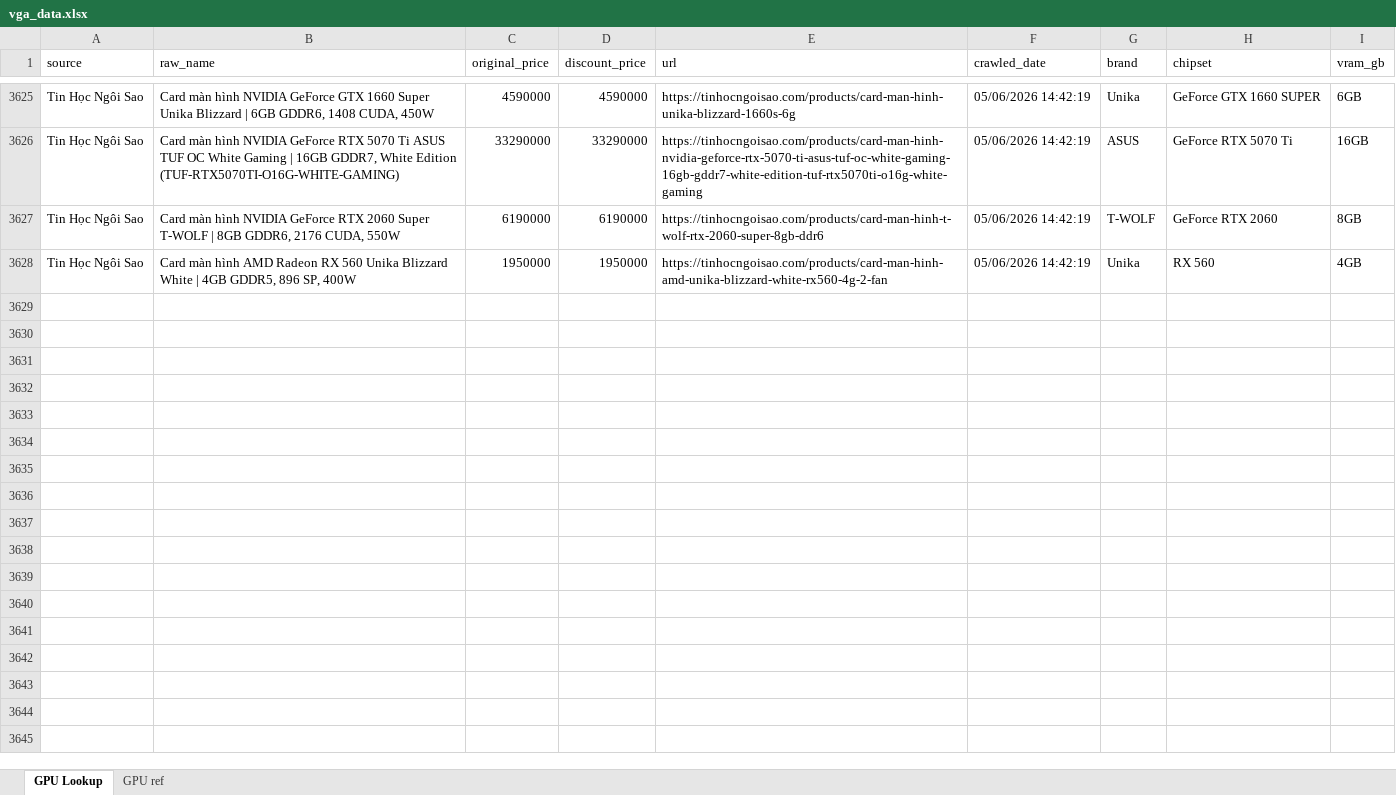
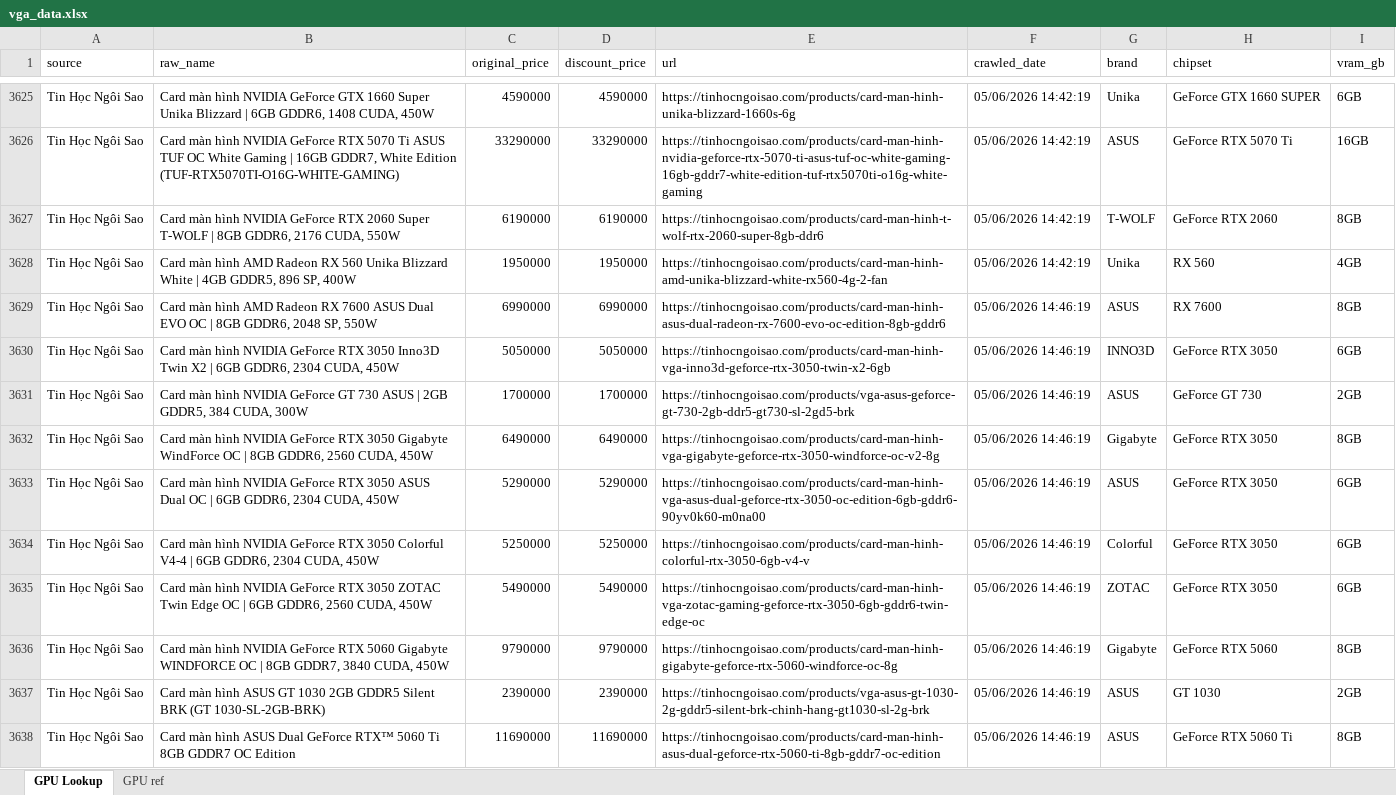
Before and after one commit to QuangTran-deptrai/crawl_vga, an Excel workbook: vga_data.xlsx, sheet GPU Lookup, drawn as a sheet; only a part is shown, gaps mark what is left out; values as stored, in another font and other column widths than the file's, no borders; table styles not drawn; the diff covers the shown part only; the diff names each change by its address in the sheet, - before the commit and + after, or states it on an @@ line.

```diff
--- a/vga_data.xlsx (sheet GPU Lookup)
+++ b/vga_data.xlsx (sheet GPU Lookup)
+row 3629: Tin Học Ngôi Sao | Card màn hình AMD Radeon RX 7600 ASUS Dual EVO OC | 8GB GDDR6, 2048 SP, 550W | 6990000 | 6990000 | https://tinhocngoisao.com/products/card-man-hinh-asus-dual-radeon-rx-7600-evo-oc-edition-8gb-gddr6 | 05/06/2026 14:46:19 | ASUS | RX 7600 | 8GB
+row 3630: Tin Học Ngôi Sao | Card màn hình NVIDIA GeForce RTX 3050 Inno3D Twin X2 | 6GB GDDR6, 2304 CUDA, 450W | 5050000 | 5050000 | https://tinhocngoisao.com/products/card-man-hinh-vga-inno3d-geforce-rtx-3050-twin-x2-6gb | 05/06/2026 14:46:19 | INNO3D | GeForce RTX 3050 | 6GB
+row 3631: Tin Học Ngôi Sao | Card màn hình NVIDIA GeForce GT 730 ASUS | 2GB GDDR5, 384 CUDA, 300W | 1700000 | 1700000 | https://tinhocngoisao.com/products/vga-asus-geforce-gt-730-2gb-ddr5-gt730-sl-2gd5-brk | 05/06/2026 14:46:19 | ASUS | GeForce GT 730 | 2GB
+row 3632: Tin Học Ngôi Sao | Card màn hình NVIDIA GeForce RTX 3050 Gigabyte WindForce OC | 8GB GDDR6, 2560 CUDA, 450W | 6490000 | 6490000 | https://tinhocngoisao.com/products/card-man-hinh-vga-gigabyte-geforce-rtx-3050-windforce-oc-v2-8g | 05/06/2026 14:46:19 | Gigabyte | GeForce RTX 3050 | 8GB
+row 3633: Tin Học Ngôi Sao | Card màn hình NVIDIA GeForce RTX 3050 ASUS Dual OC | 6GB GDDR6, 2304 CUDA, 450W | 5290000 | 5290000 | https://tinhocngoisao.com/products/card-man-hinh-vga-asus-dual-geforce-rtx-3050-oc-edition-6gb-gddr6-90yv0k60-m0na00 | 05/06/2026 14:46:19 | ASUS | GeForce RTX 3050 | 6GB
+row 3634: Tin Học Ngôi Sao | Card màn hình NVIDIA GeForce RTX 3050 Colorful V4-4 | 6GB GDDR6, 2304 CUDA, 450W | 5250000 | 5250000 | https://tinhocngoisao.com/products/card-man-hinh-colorful-rtx-3050-6gb-v4-v | 05/06/2026 14:46:19 | Colorful | GeForce RTX 3050 | 6GB
+row 3635: Tin Học Ngôi Sao | Card màn hình NVIDIA GeForce RTX 3050 ZOTAC Twin Edge OC | 6GB GDDR6, 2560 CUDA, 450W | 5490000 | 5490000 | https://tinhocngoisao.com/products/card-man-hinh-vga-zotac-gaming-geforce-rtx-3050-6gb-gddr6-twin-edge-oc | 05/06/2026 14:46:19 | ZOTAC | GeForce RTX 3050 | 6GB
+row 3636: Tin Học Ngôi Sao | Card màn hình NVIDIA GeForce RTX 5060 Gigabyte WINDFORCE OC | 8GB GDDR7, 3840 CUDA, 450W | 9790000 | 9790000 | https://tinhocngoisao.com/products/card-man-hinh-gigabyte-geforce-rtx-5060-windforce-oc-8g | 05/06/2026 14:46:19 | Gigabyte | GeForce RTX 5060 | 8GB
+row 3637: Tin Học Ngôi Sao | Card màn hình ASUS GT 1030 2GB GDDR5 Silent BRK (GT 1030-SL-2GB-BRK) | 2390000 | 2390000 | https://tinhocngoisao.com/products/vga-asus-gt-1030-2g-gddr5-silent-brk-chinh-hang-gt1030-sl-2g-brk | 05/06/2026 14:46:19 | ASUS | GT 1030 | 2GB
+row 3638: Tin Học Ngôi Sao | Card màn hình ASUS Dual GeForce RTX™ 5060 Ti 8GB GDDR7 OC Edition | 11690000 | 11690000 | https://tinhocngoisao.com/products/card-man-hinh-asus-dual-geforce-rtx-5060-ti-8gb-gddr7-oc-edition | 05/06/2026 14:46:19 | ASUS | GeForce RTX 5060 Ti | 8GB
```
Also changed, not shown: 120 added rows elsewhere in this sheet.
